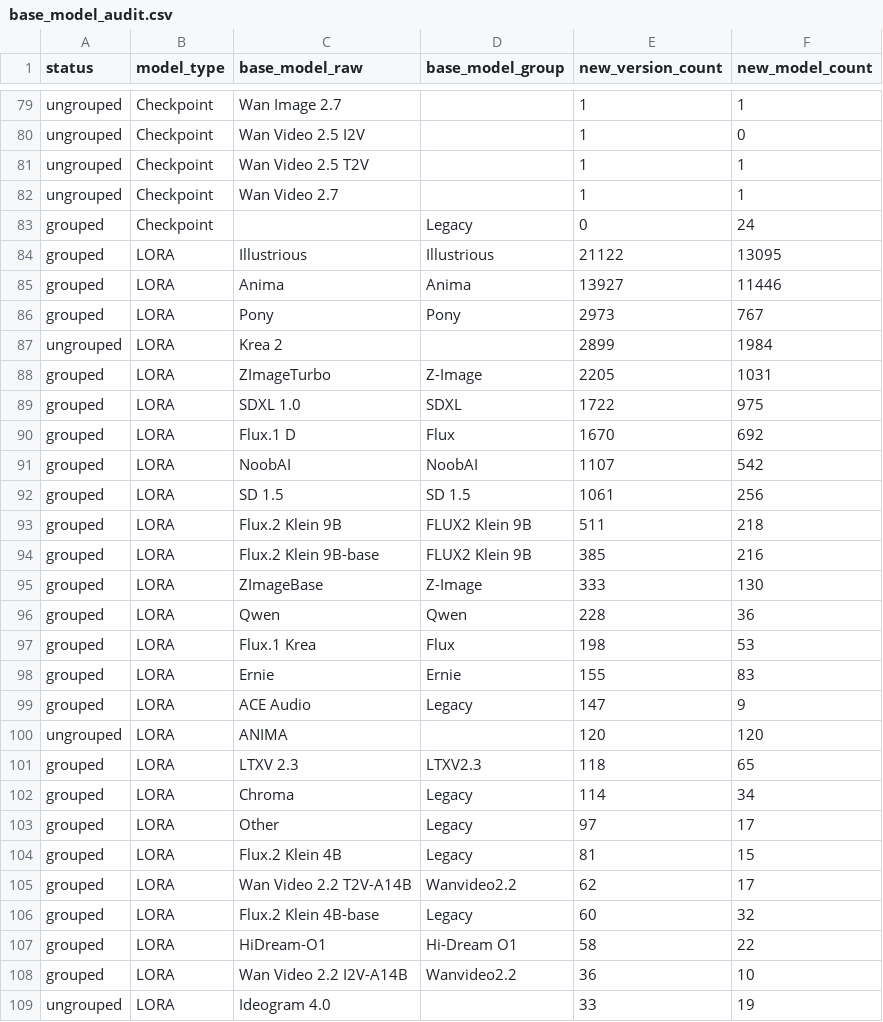
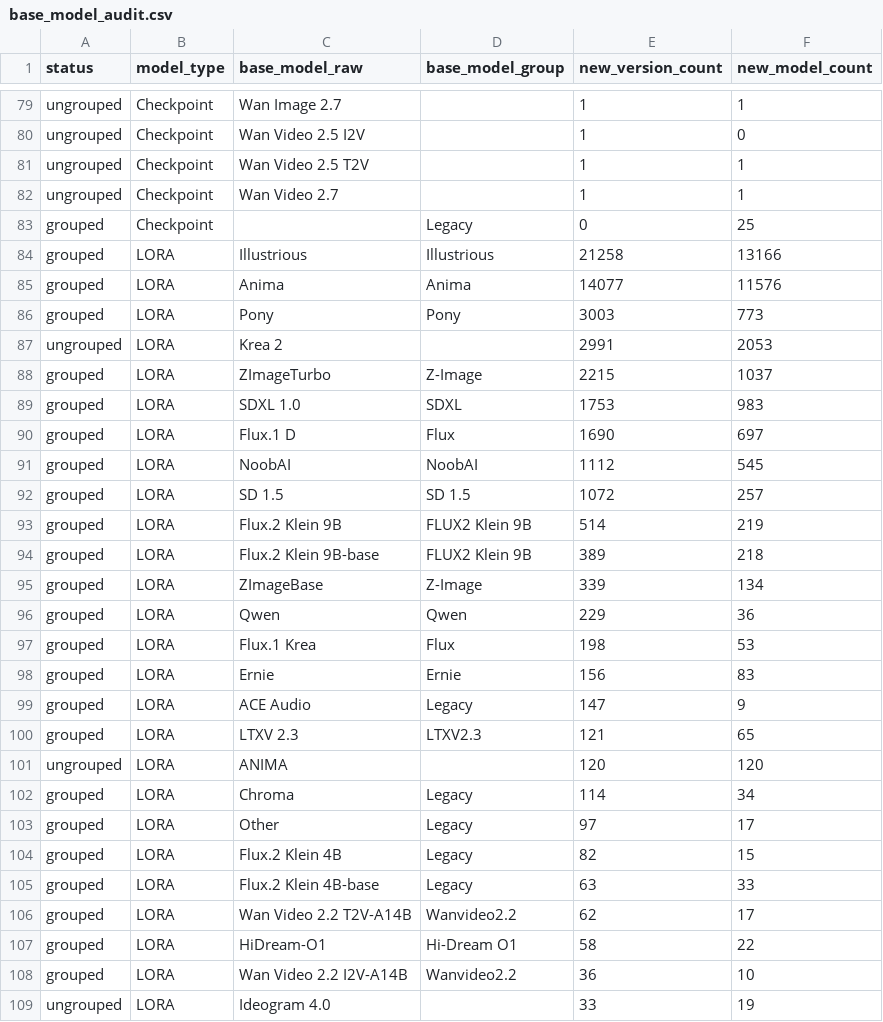
Before and after one commit to Shiba-2-shiba/civiresearch-experimental, a CSV file: data/exports/base_model_audit.csv, drawn as a sheet; only a part is shown, gaps mark what is left out; the diff covers the shown part only.

```diff
--- a/data/exports/base_model_audit.csv
+++ b/data/exports/base_model_audit.csv
@@ -82,26 +82,26 @@ ungrouped,Checkpoint,Wan Video 2.5 T2V,,1,1
 ungrouped,Checkpoint,Wan Video 2.7,,1,1
-grouped,Checkpoint,,Legacy,0,24
-grouped,LORA,Illustrious,Illustrious,21122,13095
-grouped,LORA,Anima,Anima,13927,11446
-grouped,LORA,Pony,Pony,2973,767
-ungrouped,LORA,Krea 2,,2899,1984
-grouped,LORA,ZImageTurbo,Z-Image,2205,1031
-grouped,LORA,SDXL 1.0,SDXL,1722,975
-grouped,LORA,Flux.1 D,Flux,1670,692
-grouped,LORA,NoobAI,NoobAI,1107,542
-grouped,LORA,SD 1.5,SD 1.5,1061,256
-grouped,LORA,Flux.2 Klein 9B,FLUX2 Klein 9B,511,218
-grouped,LORA,Flux.2 Klein 9B-base,FLUX2 Klein 9B,385,216
-grouped,LORA,ZImageBase,Z-Image,333,130
-grouped,LORA,Qwen,Qwen,228,36
+grouped,Checkpoint,,Legacy,0,25
+grouped,LORA,Illustrious,Illustrious,21258,13166
+grouped,LORA,Anima,Anima,14077,11576
+grouped,LORA,Pony,Pony,3003,773
+ungrouped,LORA,Krea 2,,2991,2053
+grouped,LORA,ZImageTurbo,Z-Image,2215,1037
+grouped,LORA,SDXL 1.0,SDXL,1753,983
+grouped,LORA,Flux.1 D,Flux,1690,697
+grouped,LORA,NoobAI,NoobAI,1112,545
+grouped,LORA,SD 1.5,SD 1.5,1072,257
+grouped,LORA,Flux.2 Klein 9B,FLUX2 Klein 9B,514,219
+grouped,LORA,Flux.2 Klein 9B-base,FLUX2 Klein 9B,389,218
+grouped,LORA,ZImageBase,Z-Image,339,134
+grouped,LORA,Qwen,Qwen,229,36
 grouped,LORA,Flux.1 Krea,Flux,198,53
-grouped,LORA,Ernie,Ernie,155,83
+grouped,LORA,Ernie,Ernie,156,83
 grouped,LORA,ACE Audio,Legacy,147,9
+grouped,LORA,LTXV 2.3,LTXV2.3,121,65
 ungrouped,LORA,ANIMA,,120,120
-grouped,LORA,LTXV 2.3,LTXV2.3,118,65
 grouped,LORA,Chroma,Legacy,114,34
 grouped,LORA,Other,Legacy,97,17
-grouped,LORA,Flux.2 Klein 4B,Legacy,81,15
+grouped,LORA,Flux.2 Klein 4B,Legacy,82,15
+grouped,LORA,Flux.2 Klein 4B-base,Legacy,63,33
 grouped,LORA,Wan Video 2.2 T2V-A14B,Wanvideo2.2,62,17
-grouped,LORA,Flux.2 Klein 4B-base,Legacy,60,32
 grouped,LORA,HiDream-O1,Hi-Dream O1,58,22
```
Also changed, not shown: 2 added rows, 2 removed rows and 10 edited cells elsewhere in this file, data/daily_counts.csv, data/exports/monthly_counts.csv, 2 other files.
